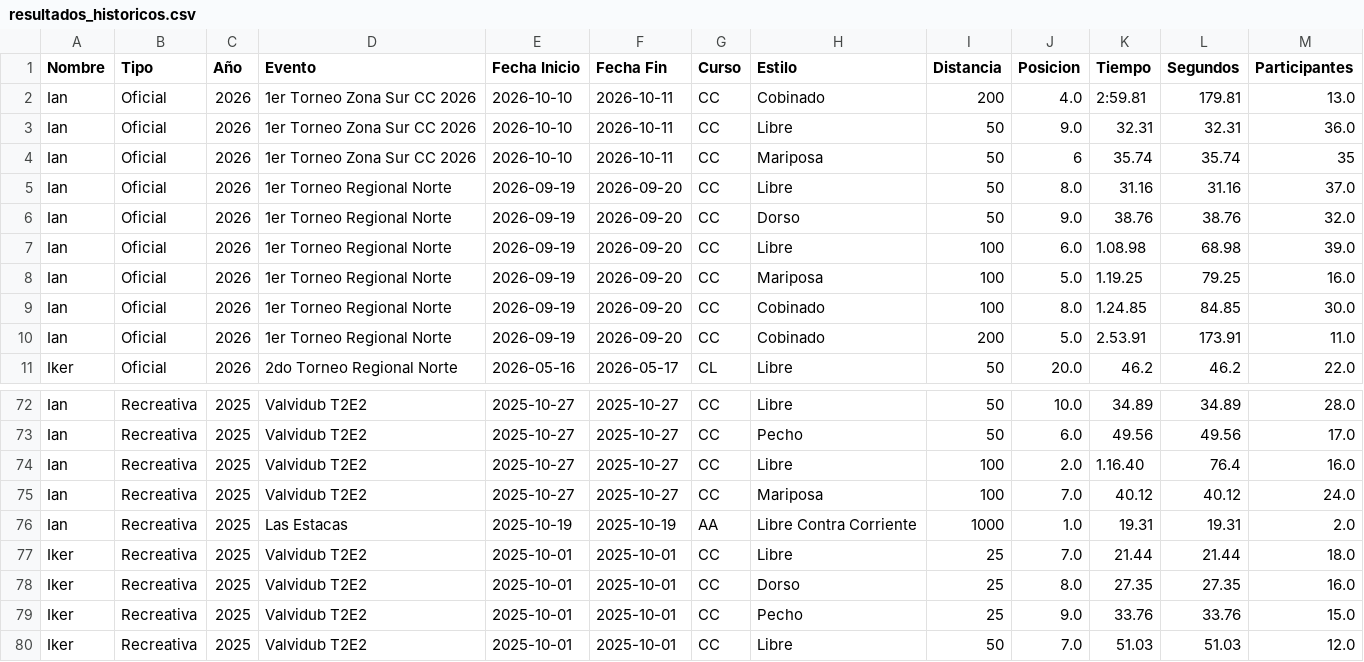
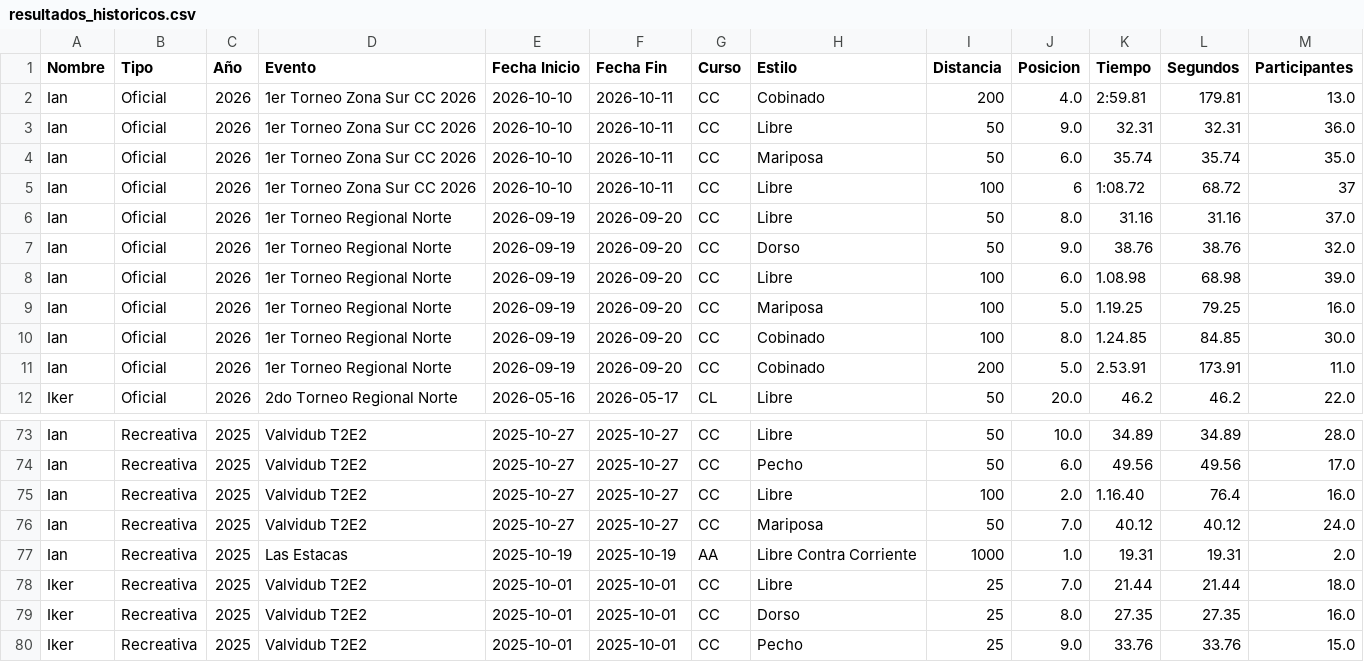
Before and after one commit to diape1/Procesamiento-Programa-Natacion, a CSV file: resultados_historicos.csv, drawn as a sheet; only a part is shown, gaps mark what is left out; the shorter side is filled out with more unchanged rows.

Commit message:
Corregir Mariposa 40.12 a 50m y agregar 100 Libre Zona Sur 2026

```diff
--- a/resultados_historicos.csv
+++ b/resultados_historicos.csv
@@ -3,3 +3,4 @@ Ian,Oficial,2026,1er Torneo Zona Sur CC 2026,2026-10-10,2026-10-11,CC,Cobinado,2
 Ian,Oficial,2026,1er Torneo Zona Sur CC 2026,2026-10-10,2026-10-11,CC,Libre,50,9.0,32.31,32.31,36.0
-Ian,Oficial,2026,1er Torneo Zona Sur CC 2026,2026-10-10,2026-10-11,CC,Mariposa,50,6,35.74,35.74,35
+Ian,Oficial,2026,1er Torneo Zona Sur CC 2026,2026-10-10,2026-10-11,CC,Mariposa,50,6.0,35.74,35.74,35.0
+Ian,Oficial,2026,1er Torneo Zona Sur CC 2026,2026-10-10,2026-10-11,CC,Libre,100,6,1:08.72,68.72,37
 Ian,Oficial,2026,1er Torneo Regional Norte,2026-09-19,2026-09-20,CC,Libre,50,8.0,31.16,31.16,37.0
@@ -74,3 +75,3 @@ Ian,Recreativa,2025,Valvidub T2E2,2025-10-27,2025-10-27,CC,Pecho,50,6.0,49.56,49
 Ian,Recreativa,2025,Valvidub T2E2,2025-10-27,2025-10-27,CC,Libre,100,2.0,1.16.40,76.4,16.0
-Ian,Recreativa,2025,Valvidub T2E2,2025-10-27,2025-10-27,CC,Mariposa,100,7.0,40.12,40.12,24.0
+Ian,Recreativa,2025,Valvidub T2E2,2025-10-27,2025-10-27,CC,Mariposa,50,7.0,40.12,40.12,24.0
 Ian,Recreativa,2025,Las Estacas,2025-10-19,2025-10-19,AA,Libre Contra Corriente,1000,1.0,19.31,19.31,2.0
```
